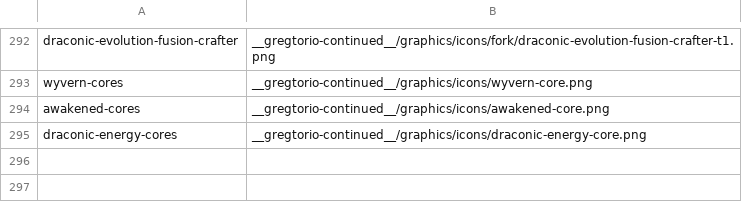
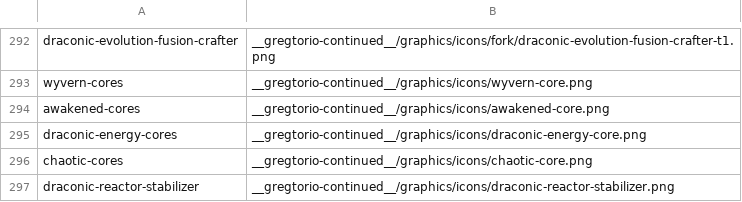
Before and after one commit to Rykon00/Gregtorio, a TSV file: tools/tech-icons.tsv, drawn as a sheet; only a part is shown, gaps mark what is left out.

```diff
--- a/tools/tech-icons.tsv
+++ b/tools/tech-icons.tsv
@@ -295 +295,3 @@ awakened-cores	__gregtorio-continued__/graphics/icons/awakened-core.png
 draconic-energy-cores	__gregtorio-continued__/graphics/icons/draconic-energy-core.png
+chaotic-cores	__gregtorio-continued__/graphics/icons/chaotic-core.png
+draconic-reactor-stabilizer	__gregtorio-continued__/graphics/icons/draconic-reactor-stabilizer.png
```
Also changed, not shown: 34 other files.
